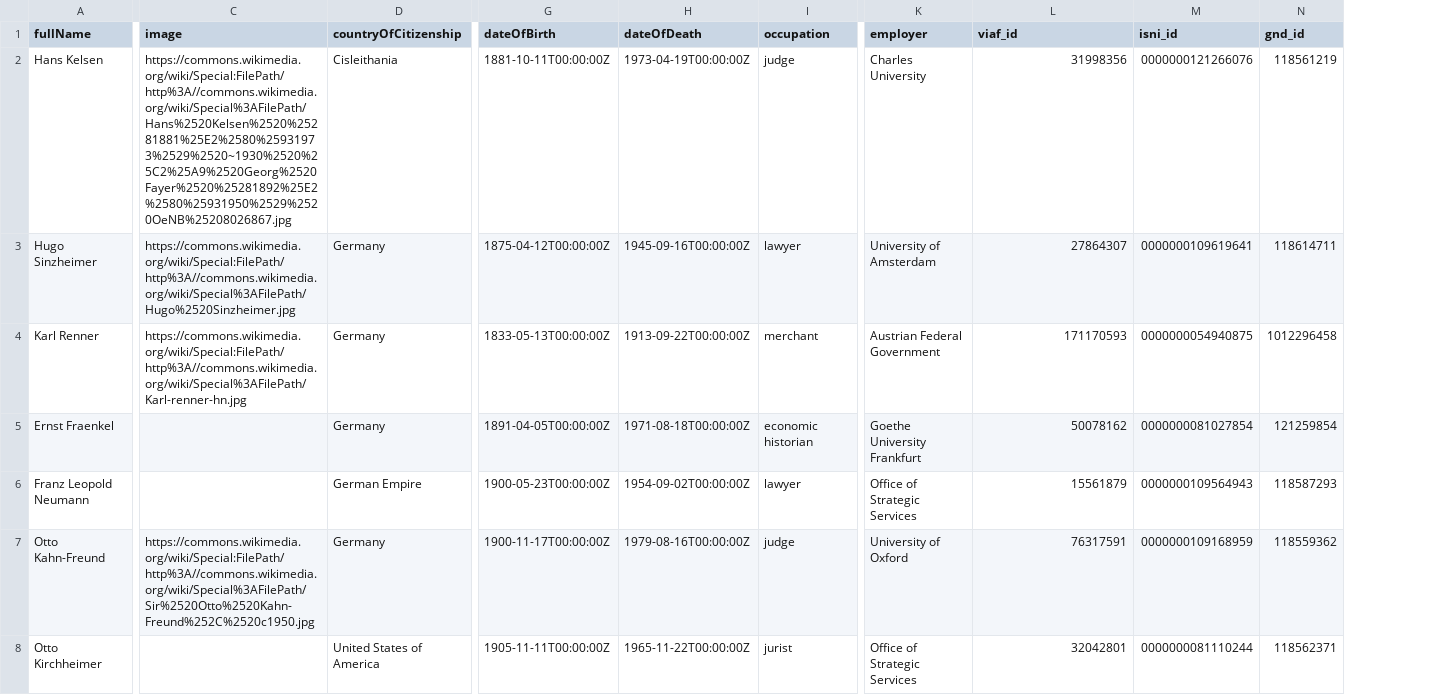
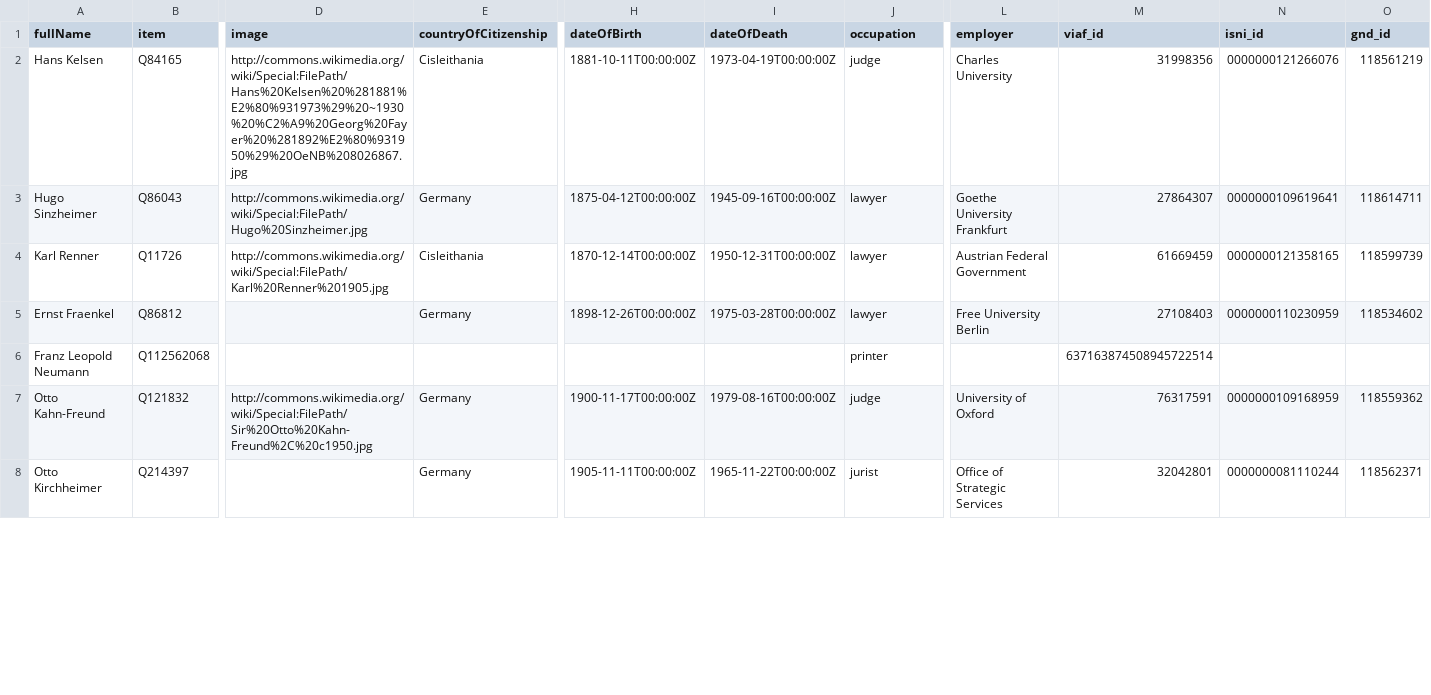
Before and after one commit to cboulanger/experiments, a CSV file: wikidata/scholars.csv, drawn as a sheet; only a part is shown, gaps mark what is left out; addresses are those after the commit; the diff covers the shown part only; the diff names each change by its address in the sheet, - before the commit and + after, or states it on an @@ line.

```diff
--- a/wikidata/scholars.csv
+++ b/wikidata/scholars.csv
+column B (item), rows 2-8: Q84165 | Q86043 | Q11726 | Q86812 | Q112562068 | Q121832 | Q214397
-D2 (image): https://commons.wikimedia.org/wiki/Special:FilePath/http%3A//commons.wikimedia.org/wiki/Special%3AFilePath/Hans%2520Kelsen%2520%25281881%25E2%2580%25931973%2529%2520~1930%2520%25C2%25A9%2520Georg%2520Fayer%2520%25281892%25E2%2580%25931950%2529%2520OeNB%25208026867.jpg
+D2 (image): http://commons.wikimedia.org/wiki/Special:FilePath/Hans%20Kelsen%20%281881%E2%80%931973%29%20~1930%20%C2%A9%20Georg%20Fayer%20%281892%E2%80%931950%29%20OeNB%208026867.jpg
-D3 (image): https://commons.wikimedia.org/wiki/Special:FilePath/http%3A//commons.wikimedia.org/wiki/Special%3AFilePath/Hugo%2520Sinzheimer.jpg
+D3 (image): http://commons.wikimedia.org/wiki/Special:FilePath/Hugo%20Sinzheimer.jpg
-L3 (employer): University of Amsterdam
+L3 (employer): Goethe University Frankfurt
-D4 (image): https://commons.wikimedia.org/wiki/Special:FilePath/http%3A//commons.wikimedia.org/wiki/Special%3AFilePath/Karl-renner-hn.jpg
+D4 (image): http://commons.wikimedia.org/wiki/Special:FilePath/Karl%20Renner%201905.jpg
-E4 (countryOfCitizenship): Germany
+E4 (countryOfCitizenship): Cisleithania
-H4 (dateOfBirth): 1833-05-13T00:00:00Z
+H4 (dateOfBirth): 1870-12-14T00:00:00Z
-I4 (dateOfDeath): 1913-09-22T00:00:00Z
+I4 (dateOfDeath): 1950-12-31T00:00:00Z
-J4 (occupation): merchant
+J4 (occupation): lawyer
-M4 (viaf_id): 171170593
+M4 (viaf_id): 61669459
-N4 (isni_id): 0000000054940875
+N4 (isni_id): 0000000121358165
-O4 (gnd_id): 1012296458
+O4 (gnd_id): 118599739
-H5 (dateOfBirth): 1891-04-05T00:00:00Z
+H5 (dateOfBirth): 1898-12-26T00:00:00Z
-I5 (dateOfDeath): 1971-08-18T00:00:00Z
+I5 (dateOfDeath): 1975-03-28T00:00:00Z
-J5 (occupation): economic historian
+J5 (occupation): lawyer
-L5 (employer): Goethe University Frankfurt
+L5 (employer): Free University Berlin
-M5 (viaf_id): 50078162
+M5 (viaf_id): 27108403
-N5 (isni_id): 0000000081027854
+N5 (isni_id): 0000000110230959
-O5 (gnd_id): 121259854
+O5 (gnd_id): 118534602
-E6 (countryOfCitizenship): German Empire
+E6 (countryOfCitizenship): (empty)
-H6 (dateOfBirth): 1900-05-23T00:00:00Z
+H6 (dateOfBirth): (empty)
-I6 (dateOfDeath): 1954-09-02T00:00:00Z
+I6 (dateOfDeath): (empty)
-J6 (occupation): lawyer
+J6 (occupation): printer
-L6 (employer): Office of Strategic Services
+L6 (employer): (empty)
-M6 (viaf_id): 15561879
+M6 (viaf_id): 637163874508945722514
-N6 (isni_id): 0000000109564943
+N6 (isni_id): (empty)
-O6 (gnd_id): 118587293
+O6 (gnd_id): (empty)
-D7 (image): https://commons.wikimedia.org/wiki/Special:FilePath/http%3A//commons.wikimedia.org/wiki/Special%3AFilePath/Sir%2520Otto%2520Kahn-Freund%252C%2520c1950.jpg
+D7 (image): http://commons.wikimedia.org/wiki/Special:FilePath/Sir%20Otto%20Kahn-Freund%2C%20c1950.jpg
-E8 (countryOfCitizenship): United States of America
+E8 (countryOfCitizenship): Germany
```
Also changed, not shown: 1 added row and 29 edited cells elsewhere in this file, 1 other file.
